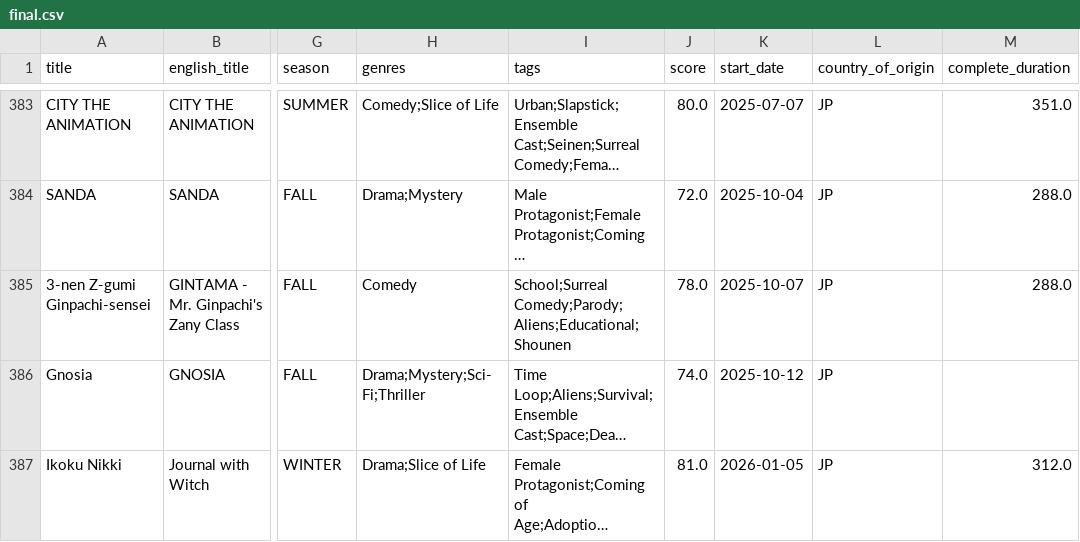
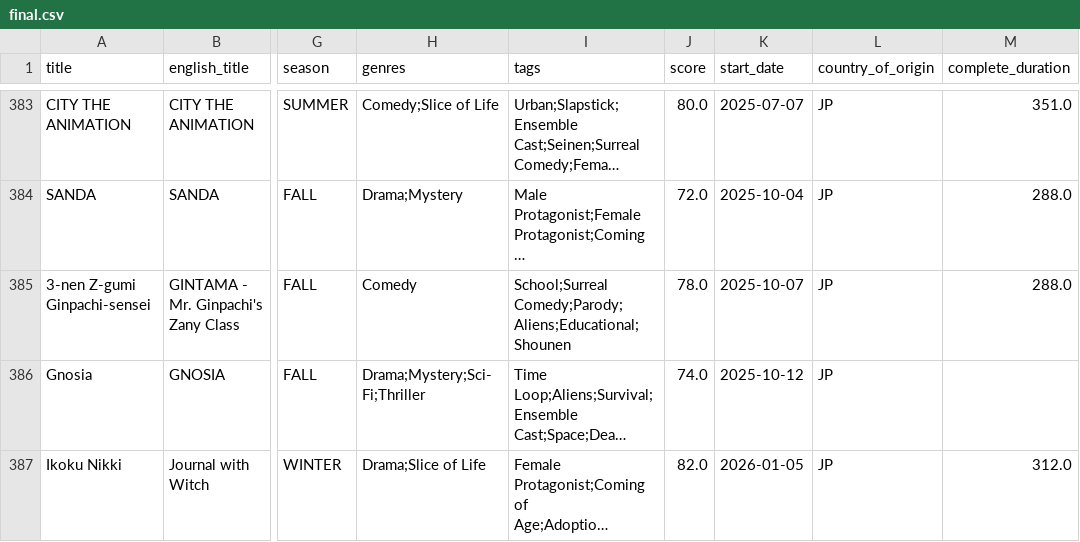
Before and after one commit to Andres-pixel35/Anime-dashboard, a CSV file: data/final/final.csv, drawn as a sheet; only a part is shown, gaps mark what is left out; long unchanged cells end in …; the diff names each change by its address in the sheet, - before the commit and + after, or states it on an @@ line.

```diff
--- a/data/final/final.csv
+++ b/data/final/final.csv
-J387 (score): 81.0
+J387 (score): 82.0
```
Also changed, not shown: data/modified/airing_anime_M.csv, 9 other files.
